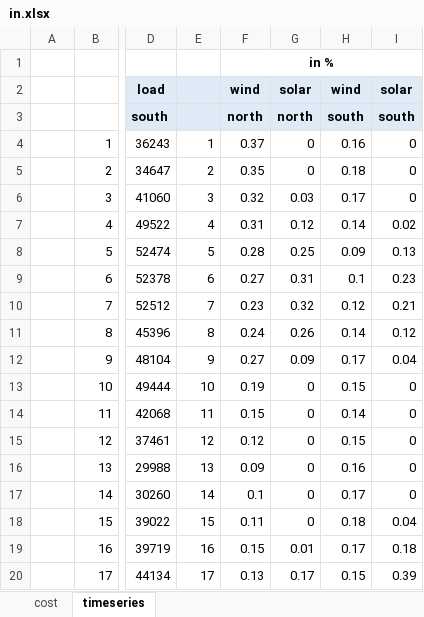
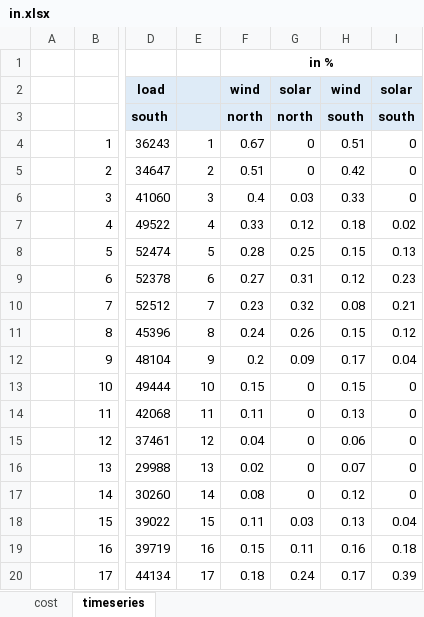
Before and after one commit to anselm-eicke/Locational-investment-signals, an Excel workbook: Three node models/in.xlsx, sheet timeseries, drawn as a sheet; only a part is shown, gaps mark what is left out; values as stored, in another font and other column widths than the file's, no borders; charts and pictures not drawn; the diff covers the shown part only; the diff names each change by its address in the sheet, - before the commit and + after, or states it on an @@ line.

Commit message:
new calculations with new timeseries

```diff
--- a/Three node models/in.xlsx (sheet timeseries)
+++ b/Three node models/in.xlsx (sheet timeseries)
-F4: 0.37
+F4: 0.67
-H4: 0.16
+H4: 0.51
-F5: 0.35
+F5: 0.51
-H5: 0.18
+H5: 0.42
-F6: 0.32
+F6: 0.4
-H6: 0.17
+H6: 0.33
-F7: 0.31
+F7: 0.33
-H7: 0.14
+H7: 0.18
-H8: 0.09
+H8: 0.15
-H9: 0.1
+H9: 0.12
-H10: 0.12
+H10: 0.08
-H11: 0.14
+H11: 0.15
-F12: 0.27
+F12: 0.2
-F13: 0.19
+F13: 0.15
-F14: 0.15
+F14: 0.11
-H14: 0.14
+H14: 0.13
-F15: 0.12
+F15: 0.04
-H15: 0.15
+H15: 0.06
-F16: 0.09
+F16: 0.02
-H16: 0.16
+H16: 0.07
-F17: 0.1
+F17: 0.08
-H17: 0.17
+H17: 0.12
-G18: 0
+G18: 0.03
-H18: 0.18
+H18: 0.13
-G19: 0.01
+G19: 0.11
-H19: 0.17
+H19: 0.16
-F20: 0.13
+F20: 0.18
-G20: 0.17
+G20: 0.24
-H20: 0.15
+H20: 0.17
```
Also changed, not shown: 32 edited cells elsewhere in this sheet, sheet cost, charts or pictures, 47 other files.
